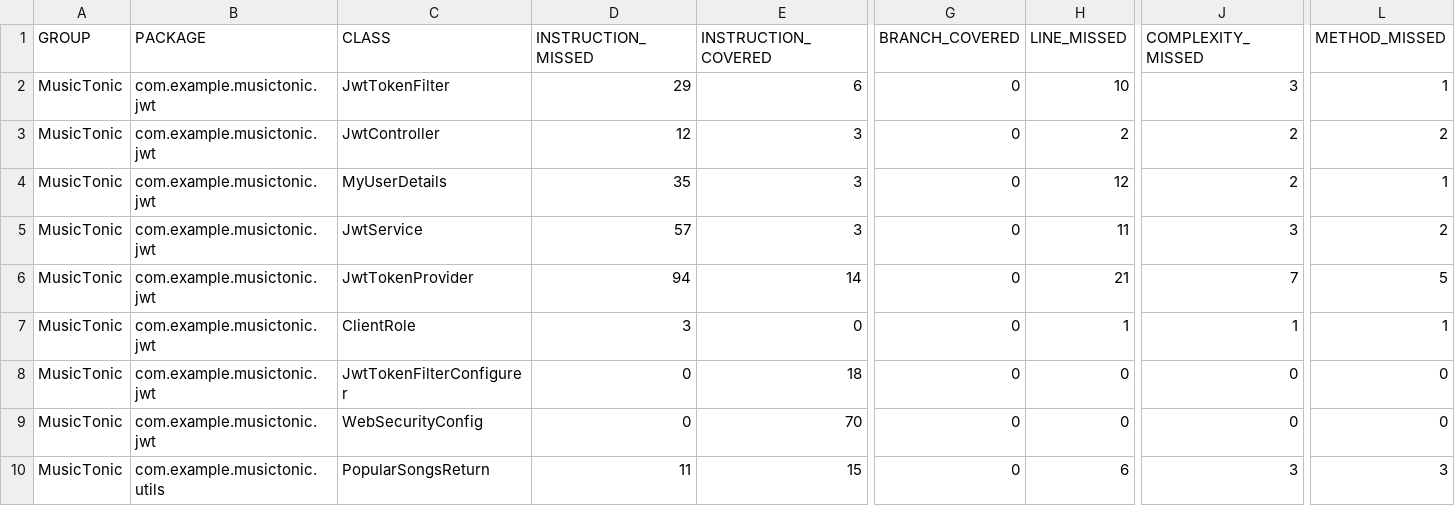
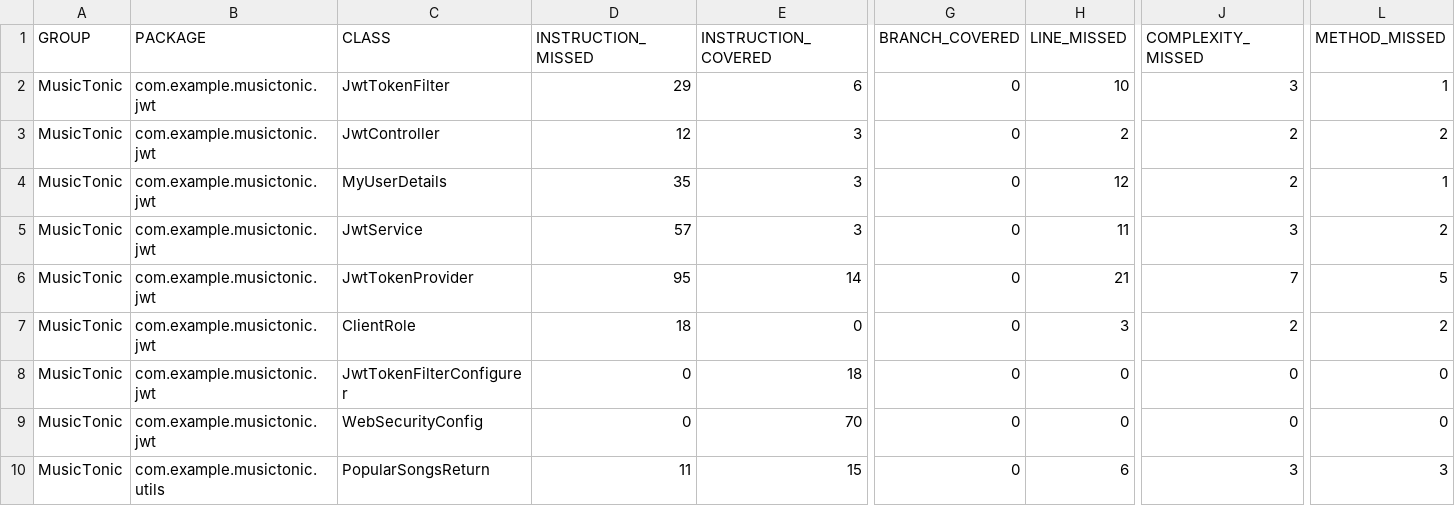
Before and after one commit to J-Rebs/friendly-couscous, a CSV file: MusicTonic/target/site/jacoco/jacoco.csv, drawn as a sheet; only a part is shown, gaps mark what is left out; the diff names each change by its address in the sheet, - before the commit and + after, or states it on an @@ line.

```diff
--- a/MusicTonic/target/site/jacoco/jacoco.csv
+++ b/MusicTonic/target/site/jacoco/jacoco.csv
-D6 (INSTRUCTION_MISSED): 94
+D6 (INSTRUCTION_MISSED): 95
-D7 (INSTRUCTION_MISSED): 3
+D7 (INSTRUCTION_MISSED): 18
-H7 (LINE_MISSED): 1
+H7 (LINE_MISSED): 3
-J7 (COMPLEXITY_MISSED): 1
+J7 (COMPLEXITY_MISSED): 2
-L7 (METHOD_MISSED): 1
+L7 (METHOD_MISSED): 2
```
Also changed, not shown: 17 other files.
